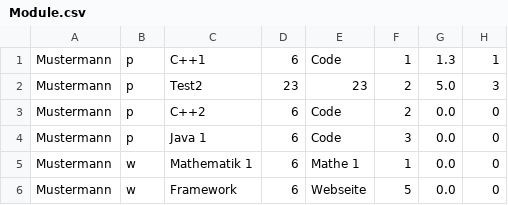
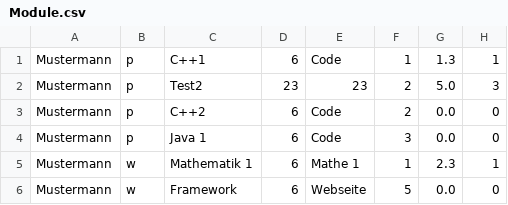
Before and after one commit to TomsaJ/SE-Notenverwaltung, a CSV file: Notenverwaltung/src/Module.csv, drawn as a sheet.

```diff
--- a/Notenverwaltung/src/Module.csv
+++ b/Notenverwaltung/src/Module.csv
@@ -4,3 +4,3 @@ Mustermann;p;C++2;6;Code;2;0.0;0;
 Mustermann;p;Java 1;6;Code;3;0.0;0;
-Mustermann;w;Mathematik 1;6;Mathe 1;1;0.0;0;
+Mustermann;w;Mathematik 1;6;Mathe 1;1;2.3;1;
 Mustermann;w;Framework;6;Webseite;5;0.0;0;
```
Also changed, not shown: 3 other files.
